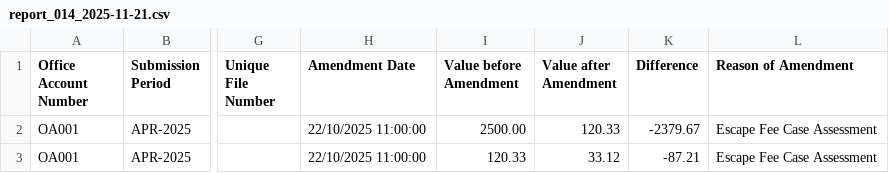
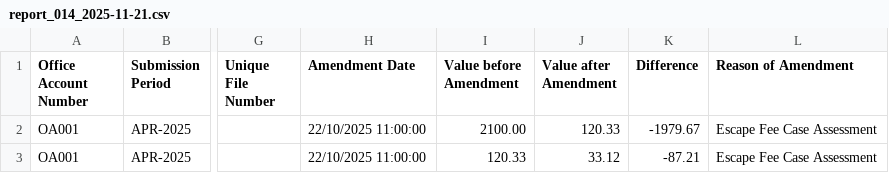
Before and after one commit to ministryofjustice/laa-data-claims-reporting-service, a CSV file: src/integrationTest/resources/expected_csv_files/reports/daily/report_014_2025-11-21.csv, drawn as a sheet; only a part is shown, gaps mark what is left out; the diff names each change by its address in the sheet, - before the commit and + after, or states it on an @@ line.

Commit message:
LPF-1253 - match rep000 selection behaviour for consistency

```diff
--- a/src/integrationTest/resources/expected_csv_files/reports/daily/report_014_2025-11-21.csv
+++ b/src/integrationTest/resources/expected_csv_files/reports/daily/report_014_2025-11-21.csv
-I2 (Value before Amendment): 2500.00
+I2 (Value before Amendment): 2100.00
-K2 (Difference): -2379.67
+K2 (Difference): -1979.67
```
